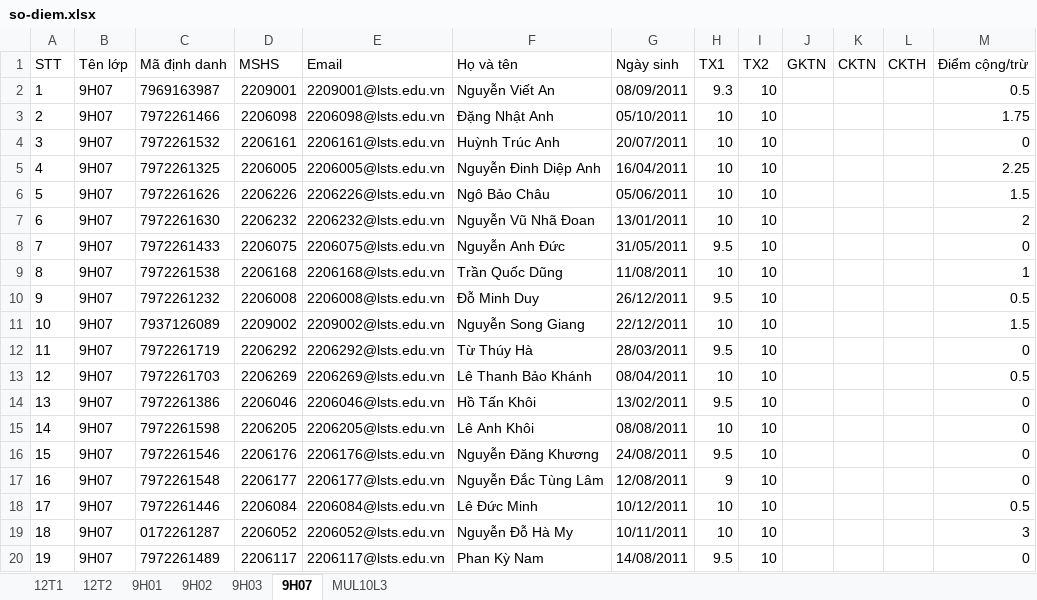
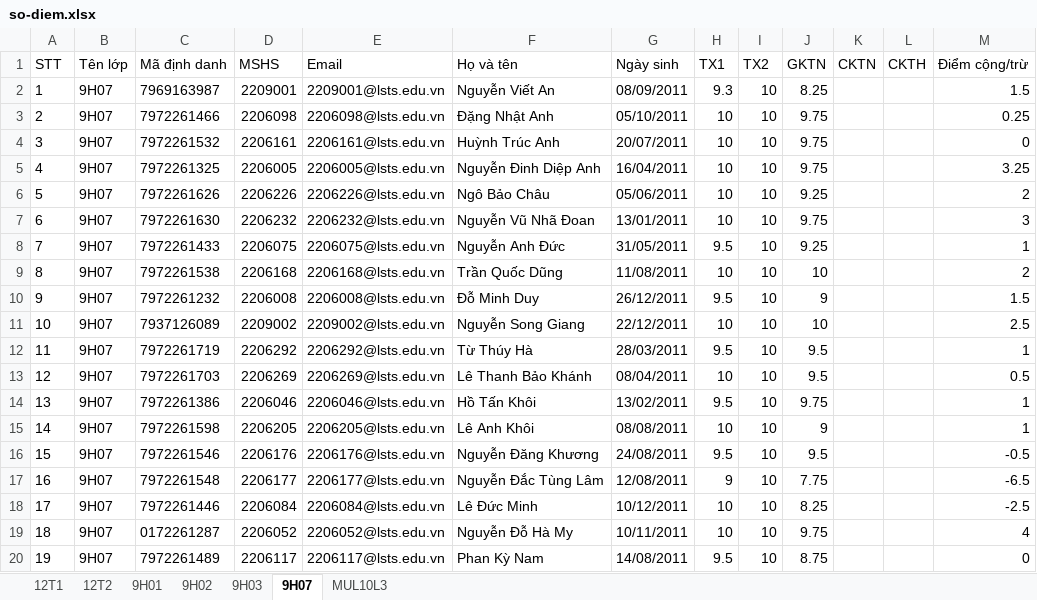
Before and after one commit to VuKhang-lsts/SodiemHK22526, an Excel workbook: data/so-diem.xlsx, sheet 9H07, drawn as a sheet; only a part is shown; values as stored, in another font and other column widths than the file's, no borders; table styles not drawn; the diff covers the shown part only; the diff names each change by its address in the sheet, - before the commit and + after, or states it on an @@ line.

```diff
--- a/data/so-diem.xlsx (sheet 9H07)
+++ b/data/so-diem.xlsx (sheet 9H07)
-J2 (GKTN): (empty)
+J2 (GKTN): 8.25
-M2 (Điểm cộng/trừ): 0.5
+M2 (Điểm cộng/trừ): 1.5
-J3:J5 (GKTN): (empty)
+J3:J5 (GKTN): 9.75
-M3 (Điểm cộng/trừ): 1.75
+M3 (Điểm cộng/trừ): 0.25
-M5 (Điểm cộng/trừ): 2.25
+M5 (Điểm cộng/trừ): 3.25
-J6 (GKTN): (empty)
+J6 (GKTN): 9.25
-M6 (Điểm cộng/trừ): 1.5
+M6 (Điểm cộng/trừ): 2
-J7 (GKTN): (empty)
+J7 (GKTN): 9.75
-M7 (Điểm cộng/trừ): 2
+M7 (Điểm cộng/trừ): 3
-J8 (GKTN): (empty)
+J8 (GKTN): 9.25
-M8 (Điểm cộng/trừ): 0
+M8 (Điểm cộng/trừ): 1
-J9 (GKTN): (empty)
+J9 (GKTN): 10
-M9 (Điểm cộng/trừ): 1
+M9 (Điểm cộng/trừ): 2
-J10 (GKTN): (empty)
+J10 (GKTN): 9
-M10 (Điểm cộng/trừ): 0.5
+M10 (Điểm cộng/trừ): 1.5
-J11 (GKTN): (empty)
+J11 (GKTN): 10
-M11 (Điểm cộng/trừ): 1.5
+M11 (Điểm cộng/trừ): 2.5
-J12:J13 (GKTN): (empty)
+J12:J13 (GKTN): 9.5
-M12 (Điểm cộng/trừ): 0
+M12 (Điểm cộng/trừ): 1
-J14 (GKTN): (empty)
+J14 (GKTN): 9.75
-M14:M15 (Điểm cộng/trừ): 0
+M14:M15 (Điểm cộng/trừ): 1
-J15 (GKTN): (empty)
+J15 (GKTN): 9
-J16 (GKTN): (empty)
+J16 (GKTN): 9.5
-M16 (Điểm cộng/trừ): 0
+M16 (Điểm cộng/trừ): -0.5
-J17 (GKTN): (empty)
+J17 (GKTN): 7.75
-M17 (Điểm cộng/trừ): 0
+M17 (Điểm cộng/trừ): -6.5
-J18 (GKTN): (empty)
+J18 (GKTN): 8.25
-M18 (Điểm cộng/trừ): 0.5
+M18 (Điểm cộng/trừ): -2.5
-J19 (GKTN): (empty)
+J19 (GKTN): 9.75
-M19 (Điểm cộng/trừ): 3
+M19 (Điểm cộng/trừ): 4
-J20 (GKTN): (empty)
+J20 (GKTN): 8.75
```
Also changed, not shown: 16 edited cells elsewhere in this sheet, sheet MUL10L3, sheet 9H02, sheet 9H01, sheet 9H03, sheet 12T2, sheet 12T1.
